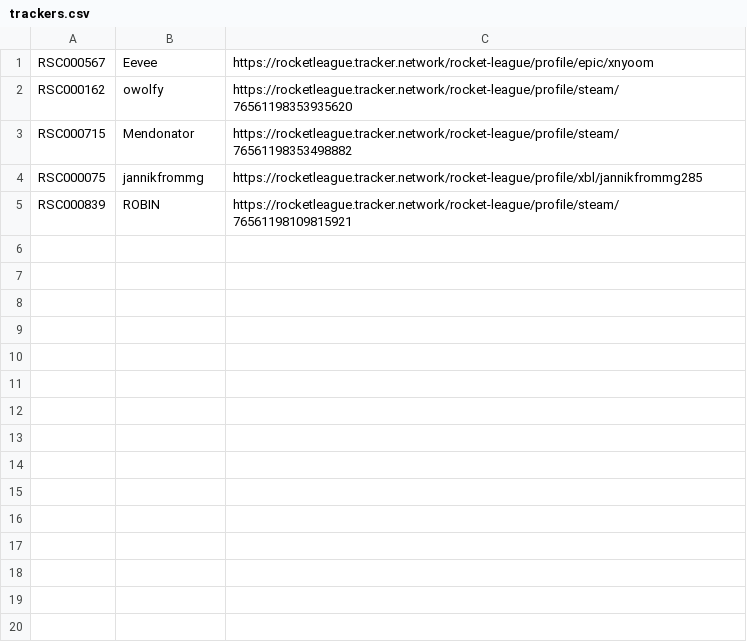
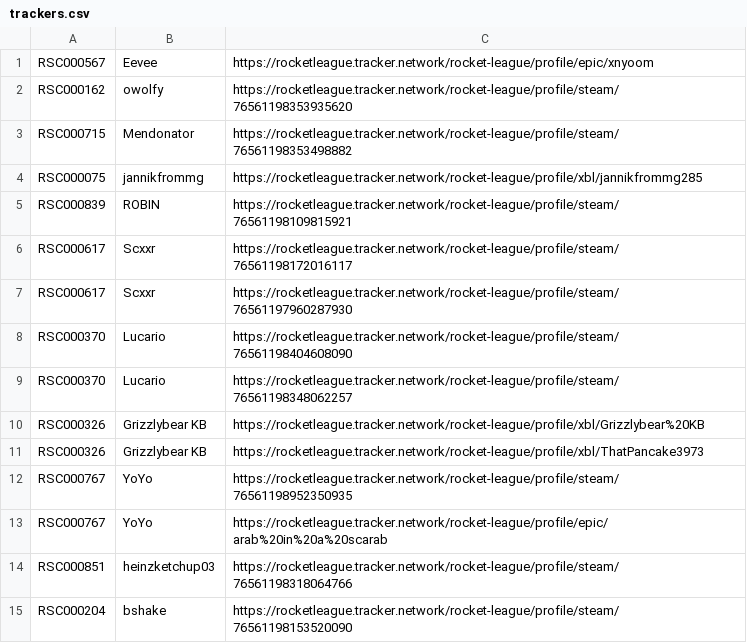
Before and after one commit to frizzlemyshizzle/cmv-getter, a CSV file: trackers.csv, drawn as a sheet; the diff names each change by its address in the sheet, - before the commit and + after, or states it on an @@ line.

Commit message:
Adjusted sample data

```diff
--- a/trackers.csv
+++ b/trackers.csv
+row 6: RSC000617 | Scxxr | https://rocketleague.tracker.network/rocket-league/profile/steam/76561198172016117
+row 7: RSC000617 | Scxxr | https://rocketleague.tracker.network/rocket-league/profile/steam/76561197960287930
+row 8: RSC000370 | Lucario | https://rocketleague.tracker.network/rocket-league/profile/steam/76561198404608090
+row 9: RSC000370 | Lucario | https://rocketleague.tracker.network/rocket-league/profile/steam/76561198348062257
+row 10: RSC000326 | Grizzlybear KB | https://rocketleague.tracker.network/rocket-league/profile/xbl/Grizzlybear%20KB
+row 11: RSC000326 | Grizzlybear KB | https://rocketleague.tracker.network/rocket-league/profile/xbl/ThatPancake3973
+row 12: RSC000767 | YoYo | https://rocketleague.tracker.network/rocket-league/profile/steam/76561198952350935
+row 13: RSC000767 | YoYo | https://rocketleague.tracker.network/rocket-league/profile/epic/arab%20in%20a%20scarab
+row 14: RSC000851 | heinzketchup03 | https://rocketleague.tracker.network/rocket-league/profile/steam/76561198318064766
+row 15: RSC000204 | bshake | https://rocketleague.tracker.network/rocket-league/profile/steam/76561198153520090
```
